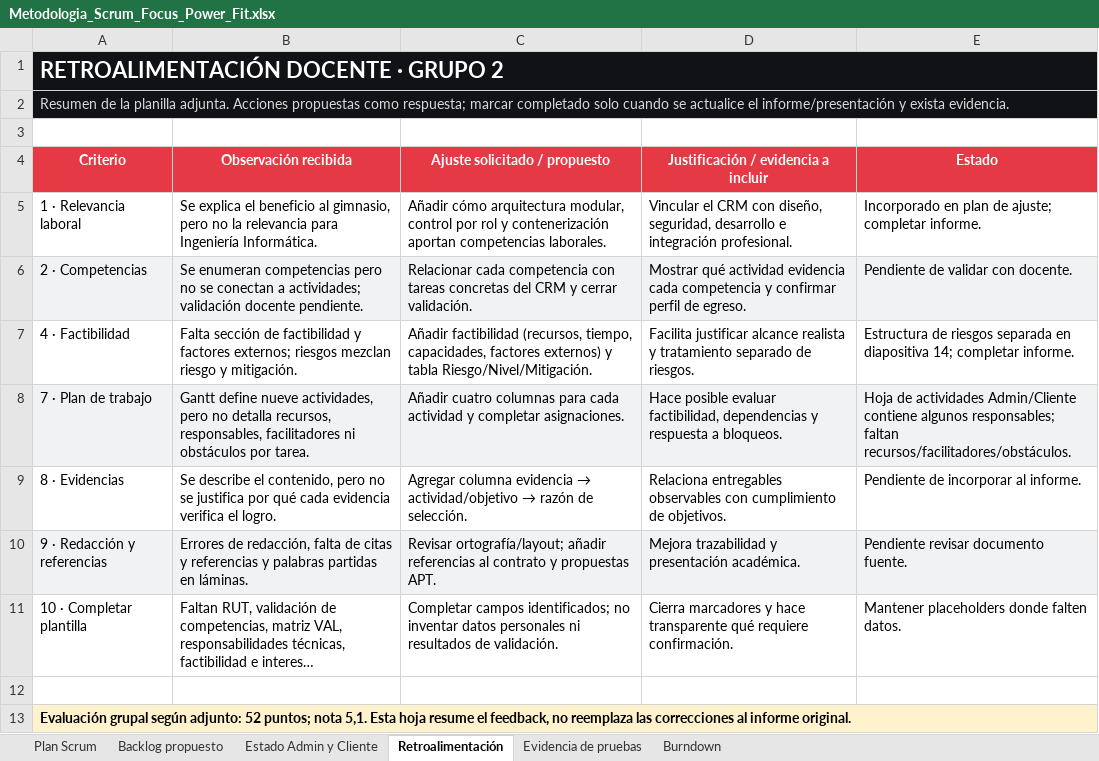
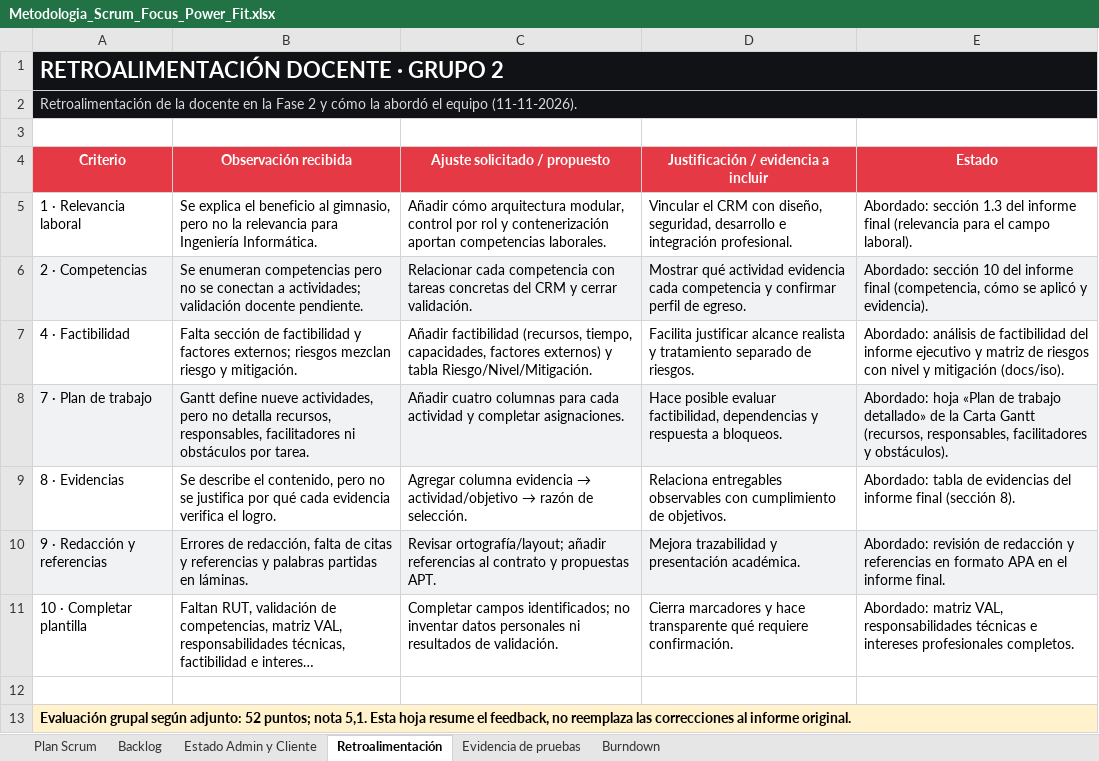
Before and after one commit to katherinehermosilla00/focus-power-fit, an Excel workbook: Documentacion CAPSTONE/Fase 02/Metodologia_Scrum_Focus_Power_Fit.xlsx, sheet Retroalimentación, drawn as a sheet; long unchanged cells end in …; values as stored, in another font and other column widths than the file's, no borders; the diff names each change by its address in the sheet, - before the commit and + after, or states it on an @@ line.

```diff
--- a/Documentacion CAPSTONE/Fase 02/Metodologia_Scrum_Focus_Power_Fit.xlsx (sheet Retroalimentación)
+++ b/Documentacion CAPSTONE/Fase 02/Metodologia_Scrum_Focus_Power_Fit.xlsx (sheet Retroalimentación)
-sheet tab: Backlog propuesto
+sheet tab: Backlog
-A2 (Criterio): Resumen de la planilla adjunta. Acciones propuestas como respuesta; marcar completado solo cuando se actualice el informe/presentación y exista evidencia.
+A2 (Criterio): Retroalimentación de la docente en la Fase 2 y cómo la abordó el equipo (11-11-2026).
-E5 (Estado): Incorporado en plan de ajuste; completar informe.
+E5 (Estado): Abordado: sección 1.3 del informe final (relevancia para el campo laboral).
-E6 (Estado): Pendiente de validar con docente.
+E6 (Estado): Abordado: sección 10 del informe final (competencia, cómo se aplicó y evidencia).
-E7 (Estado): Estructura de riesgos separada en diapositiva 14; completar informe.
+E7 (Estado): Abordado: análisis de factibilidad del informe ejecutivo y matriz de riesgos con nivel y mitigación (docs/iso).
-E8 (Estado): Hoja de actividades Admin/Cliente contiene algunos responsables; faltan recursos/facilitadores/obstáculos.
+E8 (Estado): Abordado: hoja «Plan de trabajo detallado» de la Carta Gantt (recursos, responsables, facilitadores y obstáculos).
-E9 (Estado): Pendiente de incorporar al informe.
+E9 (Estado): Abordado: tabla de evidencias del informe final (sección 8).
-E10 (Estado): Pendiente revisar documento fuente.
+E10 (Estado): Abordado: revisión de redacción y referencias en formato APA en el informe final.
-E11 (Estado): Mantener placeholders donde falten datos.
+E11 (Estado): Abordado: matriz VAL, responsabilidades técnicas e intereses profesionales completos.
```
Also changed, not shown: sheet Burndown, sheet Backlog, sheet Estado Admin y Cliente, sheet Plan Scrum, sheet Evidencia de pruebas, charts or pictures, Documentacion CAPSTONE/Fase 02/Carta_Gantt_Focus_Power_Fit.xlsx, 51 other files.
